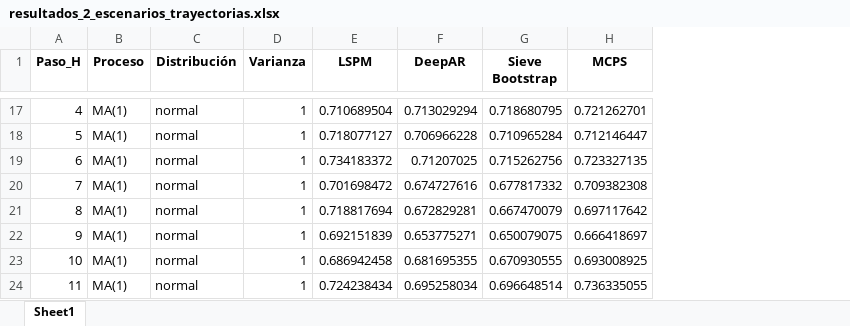
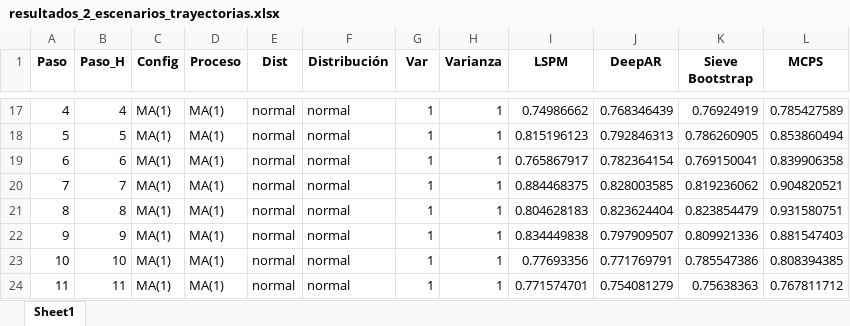
Before and after one commit to Plealm/Prediccion_Probabilistica, an Excel workbook: codigo_final_organizado/Simulaciones_h_pasos/ARMA/resultados_2_escenarios_trayectorias.xlsx, sheet Sheet1, drawn as a sheet; only a part is shown, gaps mark what is left out; values as stored, in another font and other column widths than the file's, no borders; addresses are those after the commit; the diff covers the shown part only; the diff names each change by its address in the sheet, - before the commit and + after, or states it on an @@ line.

```diff
--- a/codigo_final_organizado/Simulaciones_h_pasos/ARMA/resultados_2_escenarios_trayectorias.xlsx (sheet Sheet1)
+++ b/codigo_final_organizado/Simulaciones_h_pasos/ARMA/resultados_2_escenarios_trayectorias.xlsx (sheet Sheet1)
+column A (Paso), rows 17-24: 4 | 5 | 6 | 7 | 8 | 9 | 10 | 11
+column C (Config), rows 17-24: all MA(1)
+column E (Dist), rows 17-24: all normal
+column G (Var), rows 17-24: all 1
-I17 (LSPM): 0.710689504
+I17 (LSPM): 0.74986662
-J17 (DeepAR): 0.713029294
+J17 (DeepAR): 0.768346439
-K17 (Sieve Bootstrap): 0.718680795
+K17 (Sieve Bootstrap): 0.76924919
-L17 (MCPS): 0.721262701
+L17 (MCPS): 0.785427589
-I18 (LSPM): 0.718077127
+I18 (LSPM): 0.815196123
-J18 (DeepAR): 0.706966228
+J18 (DeepAR): 0.792846313
-K18 (Sieve Bootstrap): 0.710965284
+K18 (Sieve Bootstrap): 0.786260905
-L18 (MCPS): 0.712146447
+L18 (MCPS): 0.853860494
-I19 (LSPM): 0.734183372
+I19 (LSPM): 0.765867917
-J19 (DeepAR): 0.71207025
+J19 (DeepAR): 0.782364154
-K19 (Sieve Bootstrap): 0.715262756
+K19 (Sieve Bootstrap): 0.769150041
-L19 (MCPS): 0.723327135
+L19 (MCPS): 0.839906358
-I20 (LSPM): 0.701698472
+I20 (LSPM): 0.884468375
-J20 (DeepAR): 0.674727616
+J20 (DeepAR): 0.828003585
-K20 (Sieve Bootstrap): 0.677817332
+K20 (Sieve Bootstrap): 0.819236062
-L20 (MCPS): 0.709382308
+L20 (MCPS): 0.904820521
-I21 (LSPM): 0.718817694
+I21 (LSPM): 0.804628183
-J21 (DeepAR): 0.672829281
+J21 (DeepAR): 0.823624404
-K21 (Sieve Bootstrap): 0.667470079
+K21 (Sieve Bootstrap): 0.823854479
-L21 (MCPS): 0.697117642
+L21 (MCPS): 0.931580751
-I22 (LSPM): 0.692151839
+I22 (LSPM): 0.834449838
-J22 (DeepAR): 0.653775271
+J22 (DeepAR): 0.797909507
-K22 (Sieve Bootstrap): 0.650079075
+K22 (Sieve Bootstrap): 0.809921336
-L22 (MCPS): 0.666418697
+L22 (MCPS): 0.881547403
-I23 (LSPM): 0.686942458
+I23 (LSPM): 0.77693356
-J23 (DeepAR): 0.681695355
+J23 (DeepAR): 0.771769791
-K23 (Sieve Bootstrap): 0.670930555
+K23 (Sieve Bootstrap): 0.785547386
-L23 (MCPS): 0.693008925
+L23 (MCPS): 0.808394385
-I24 (LSPM): 0.724238434
+I24 (LSPM): 0.771574701
-J24 (DeepAR): 0.695258034
+J24 (DeepAR): 0.754081279
-K24 (Sieve Bootstrap): 0.696648514
+K24 (Sieve Bootstrap): 0.75638363
-L24 (MCPS): 0.736335055
+L24 (MCPS): 0.767811712
```
Also changed, not shown: 64 edited cells elsewhere in this sheet, codigo_final_organizado/Simulaciones_h_pasos/ARMA/resultados_140_trayectorias_FINAL.xlsx, 10 other files.
